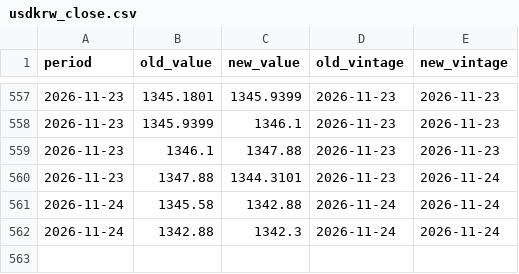
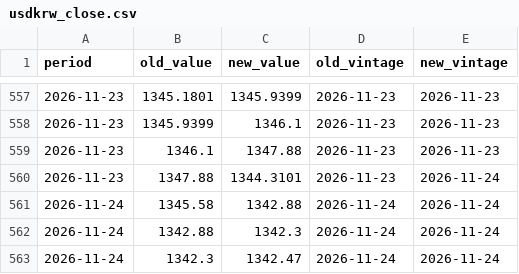
Before and after one commit to indiamacrofinance/indiamacrofinance, a CSV file: data/revisions/usdkrw_close.csv, drawn as a sheet; only a part is shown, gaps mark what is left out; the diff names each change by its address in the sheet, - before the commit and + after, or states it on an @@ line.

```diff
--- a/data/revisions/usdkrw_close.csv
+++ b/data/revisions/usdkrw_close.csv
+row 563: 2026-11-24 | 1342.3 | 1342.47 | 2026-11-24 | 2026-11-24
```
Also changed, not shown: data/revisions/usdcny_close.csv, data/series/usdcny_close.csv, 33 other files.
